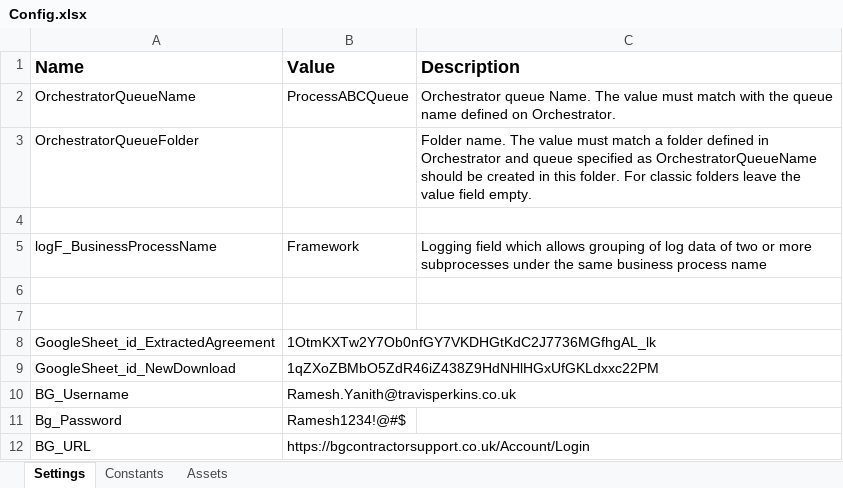
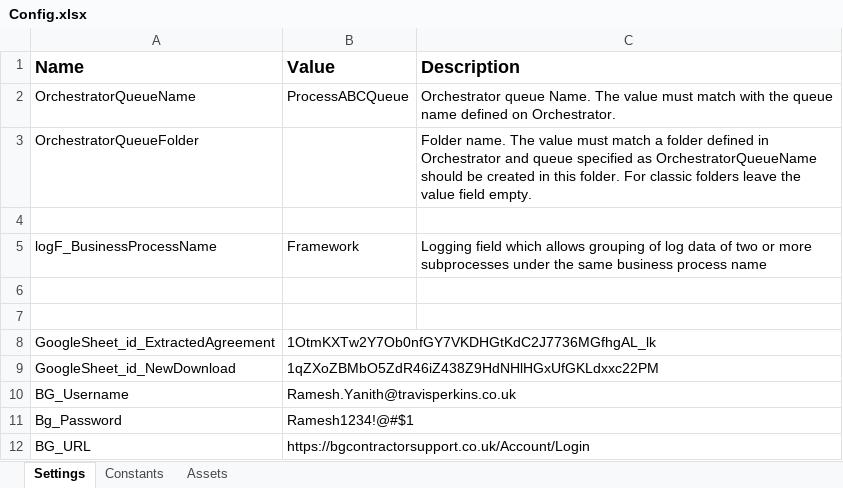
Before and after one commit to Danancha/ClaimBack_BgPortal, an Excel workbook: Data/Config.xlsx, sheet Settings, drawn as a sheet; values as stored, in another font and other column widths than the file's, no borders; the diff names each change by its address in the sheet, - before the commit and + after, or states it on an @@ line.

```diff
--- a/Data/Config.xlsx (sheet Settings)
+++ b/Data/Config.xlsx (sheet Settings)
-B11 (Value): Ramesh1234!@#$
+B11 (Value): Ramesh1234!@#$1
```
Also changed, not shown: 3 other files.
